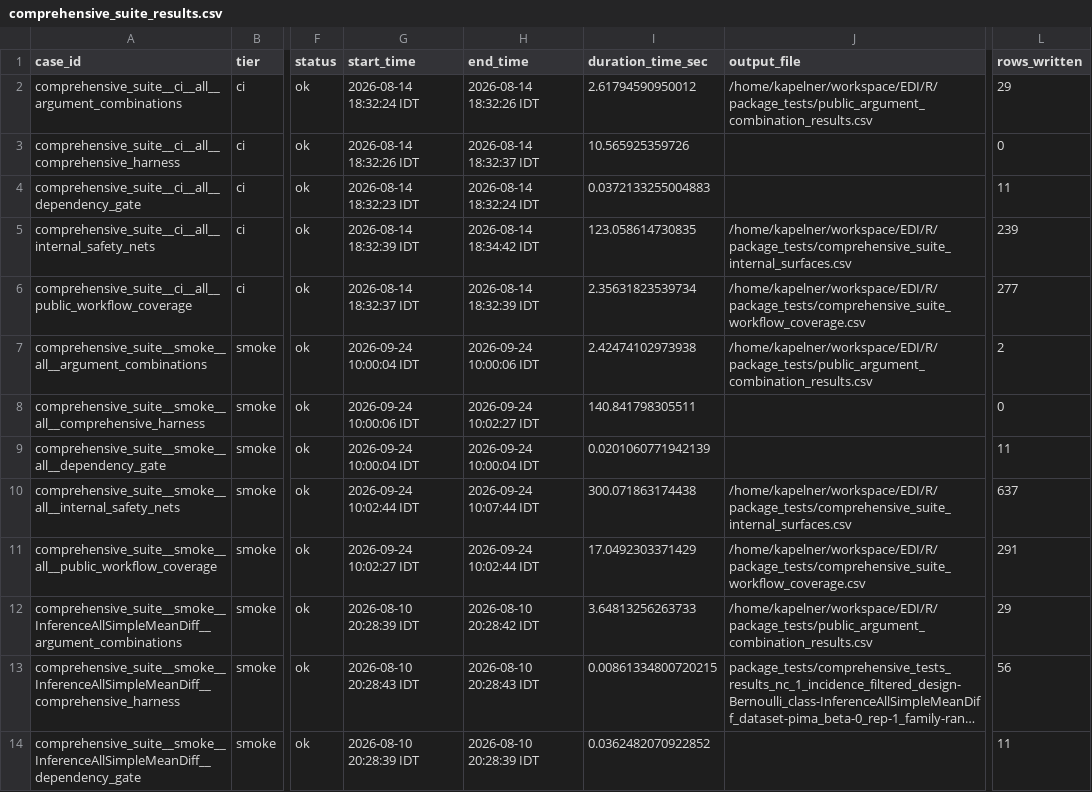
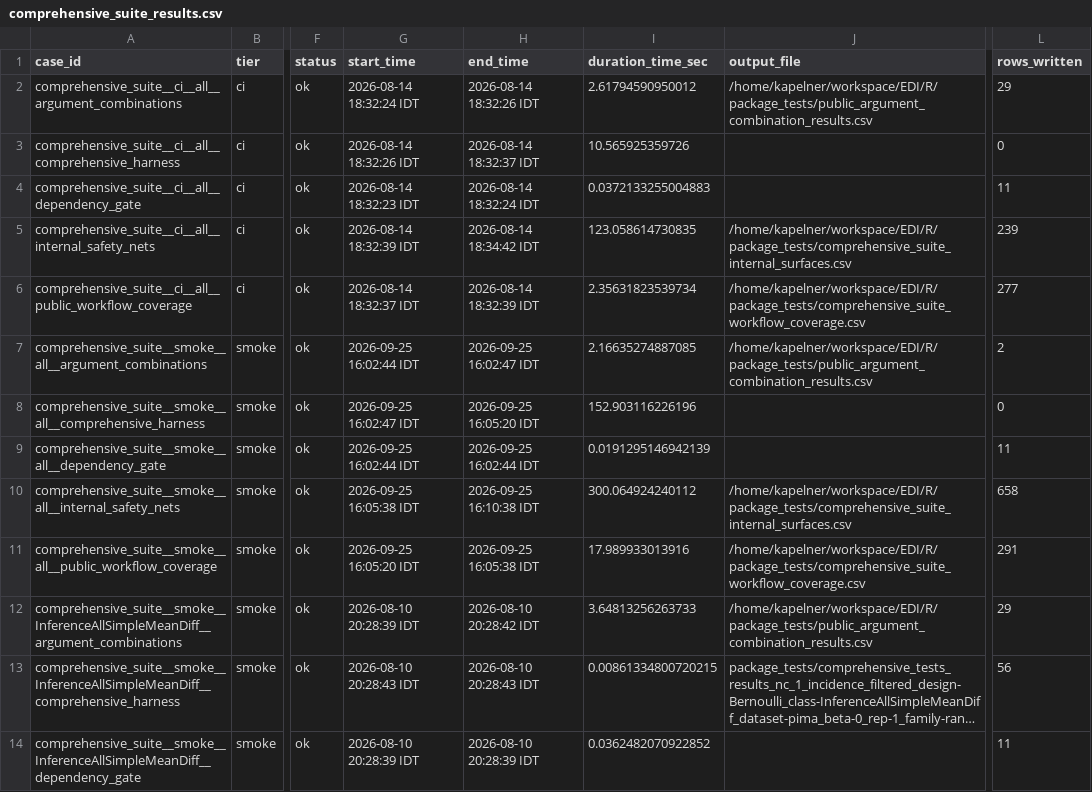
Before and after one commit to kapelner/EDI, a CSV file: R/package_tests/comprehensive_suite_results.csv, drawn as a sheet; only a part is shown, gaps mark what is left out; long unchanged cells end in …; the diff names each change by its address in the sheet, - before the commit and + after, or states it on an @@ line.

```diff
--- a/R/package_tests/comprehensive_suite_results.csv
+++ b/R/package_tests/comprehensive_suite_results.csv
-G7 (start_time): 2026-09-24 10:00:04 IDT
+G7 (start_time): 2026-09-25 16:02:44 IDT
-H7 (end_time): 2026-09-24 10:00:06 IDT
+H7 (end_time): 2026-09-25 16:02:47 IDT
-I7 (duration_time_sec): 2.42474102973938
+I7 (duration_time_sec): 2.16635274887085
-G8 (start_time): 2026-09-24 10:00:06 IDT
+G8 (start_time): 2026-09-25 16:02:47 IDT
-H8 (end_time): 2026-09-24 10:02:27 IDT
+H8 (end_time): 2026-09-25 16:05:20 IDT
-I8 (duration_time_sec): 140.841798305511
+I8 (duration_time_sec): 152.903116226196
-G9 (start_time): 2026-09-24 10:00:04 IDT
+G9 (start_time): 2026-09-25 16:02:44 IDT
-H9 (end_time): 2026-09-24 10:00:04 IDT
+H9 (end_time): 2026-09-25 16:02:44 IDT
-I9 (duration_time_sec): 0.0201060771942139
+I9 (duration_time_sec): 0.0191295146942139
-G10 (start_time): 2026-09-24 10:02:44 IDT
+G10 (start_time): 2026-09-25 16:05:38 IDT
-H10 (end_time): 2026-09-24 10:07:44 IDT
+H10 (end_time): 2026-09-25 16:10:38 IDT
-I10 (duration_time_sec): 300.071863174438
+I10 (duration_time_sec): 300.064924240112
-L10 (rows_written): 637
+L10 (rows_written): 658
-G11 (start_time): 2026-09-24 10:02:27 IDT
+G11 (start_time): 2026-09-25 16:05:20 IDT
-H11 (end_time): 2026-09-24 10:02:44 IDT
+H11 (end_time): 2026-09-25 16:05:38 IDT
-I11 (duration_time_sec): 17.0492303371429
+I11 (duration_time_sec): 17.989933013916
```
Also changed, not shown: R/package_tests/comprehensive_suite_slowest_cases.csv, R/package_tests/comprehensive_suite_workflow_coverage.csv, 14 other files.
